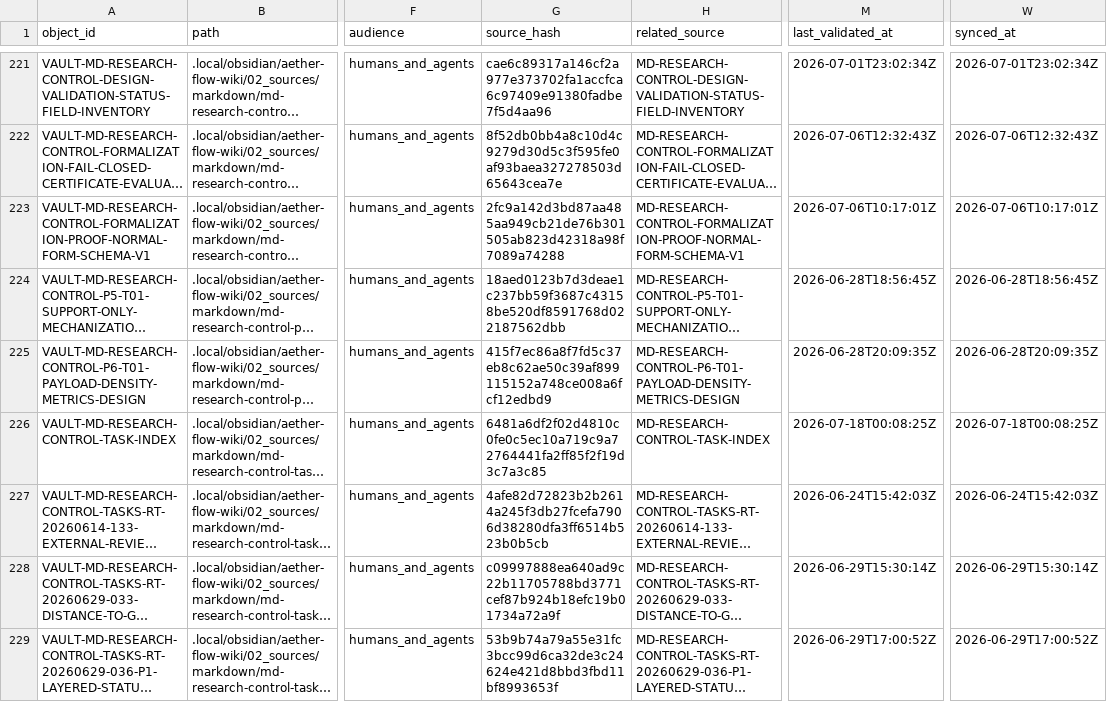
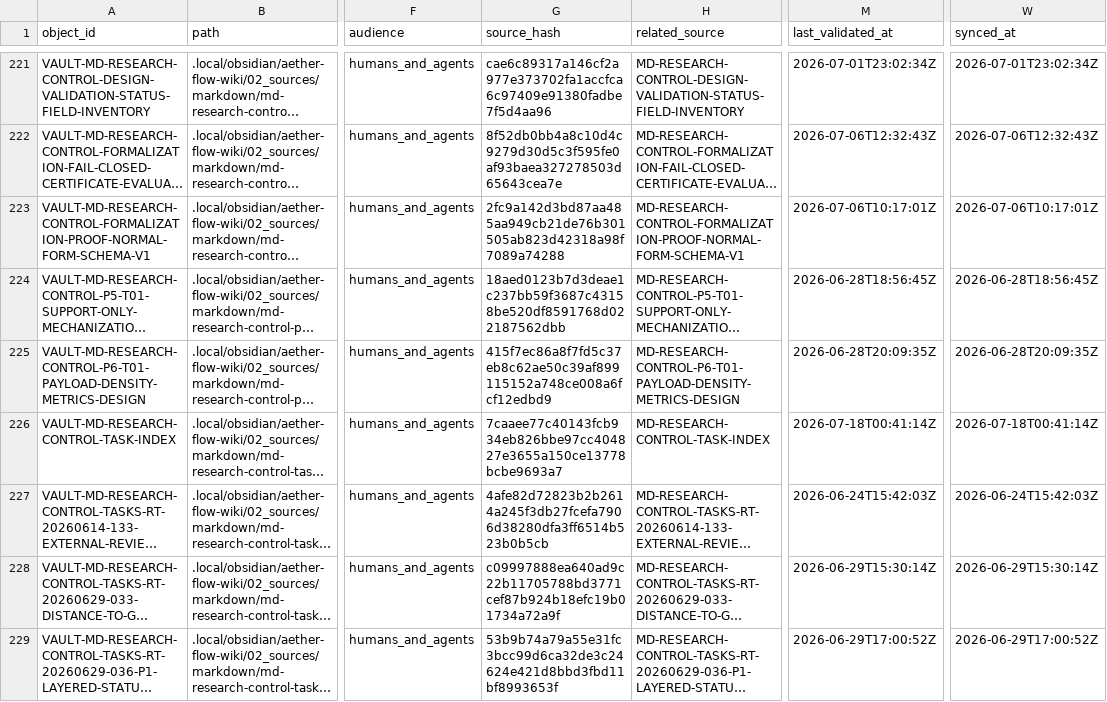
Before and after one commit to AngryOwlAI/The-AEther-Flow, a CSV file: registries/OBSIDIAN_VAULT_REGISTRY.csv, drawn as a sheet; only a part is shown, gaps mark what is left out; long unchanged cells end in …; the diff names each change by its address in the sheet, - before the commit and + after, or states it on an @@ line.

```diff
--- a/registries/OBSIDIAN_VAULT_REGISTRY.csv
+++ b/registries/OBSIDIAN_VAULT_REGISTRY.csv
-G226 (source_hash): 6481a6df2f02d4810c0fe0c5ec10a719c9a72764441fa2ff85f2f19d3c7a3c85
+G226 (source_hash): 7caaee77c40143fcb934eb826bbe97cc404827e3655a150ce13778bcbe9693a7
-M226 (last_validated_at): 2026-07-18T00:08:25Z
+M226 (last_validated_at): 2026-07-18T00:41:14Z
-W226 (synced_at): 2026-07-18T00:08:25Z
+W226 (synced_at): 2026-07-18T00:41:14Z
```
Also changed, not shown: registries/DIRECTOR_DECISION_REGISTRY.csv, registries/MARKDOWN_SOURCE_REGISTRY.csv, 30 other files.
